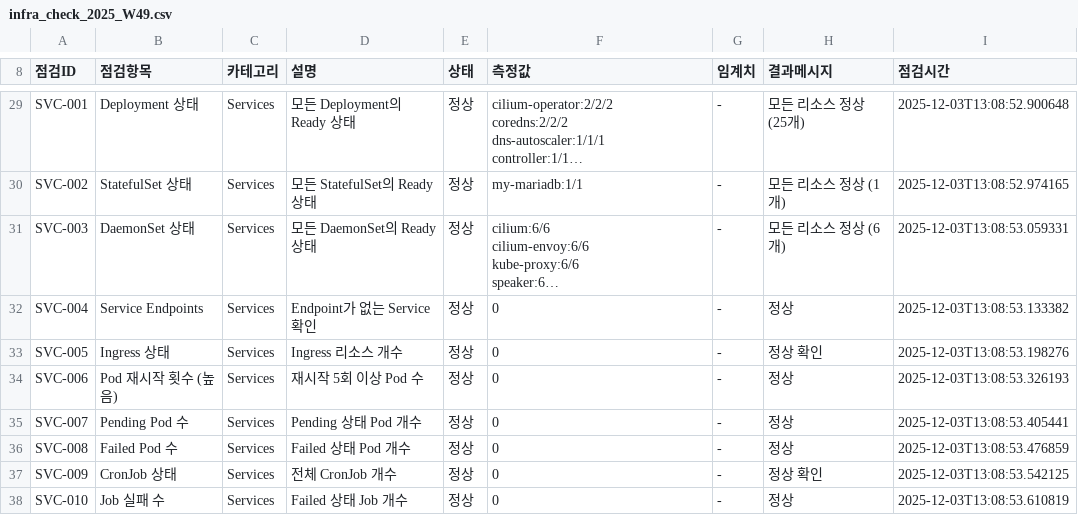
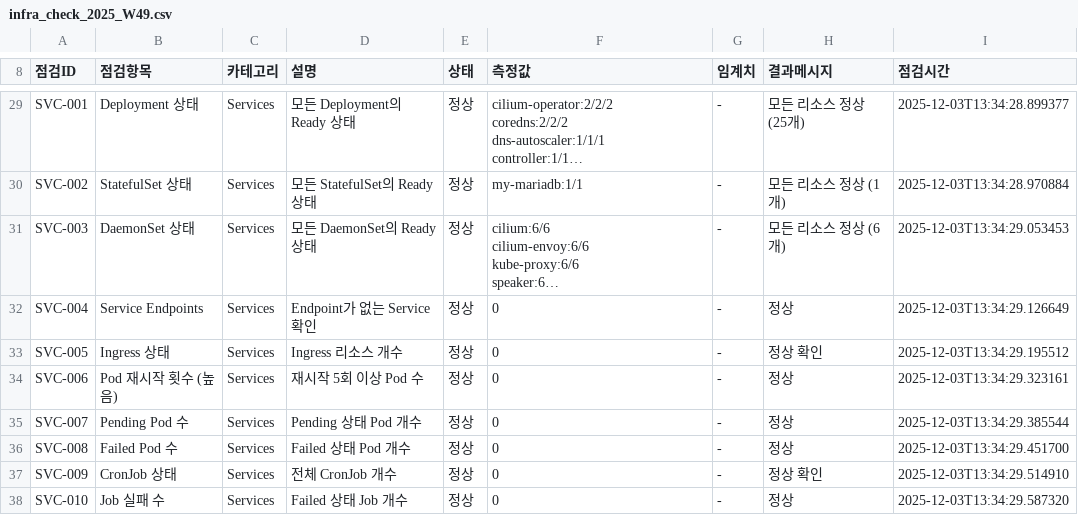
Before and after one commit to seanjoung/AiLLMOps-operation, a CSV file: output/infra_check_2025_W49.csv, drawn as a sheet; only a part is shown, gaps mark what is left out; long unchanged cells end in …; the diff covers the shown part only; the diff names each change by its address in the sheet, - before the commit and + after, or states it on an @@ line.

```diff
--- a/output/infra_check_2025_W49.csv
+++ b/output/infra_check_2025_W49.csv
-I29 (점검시간): 2025-12-03T13:08:52.900648
+I29 (점검시간): 2025-12-03T13:34:28.899377
-I30 (점검시간): 2025-12-03T13:08:52.974165
+I30 (점검시간): 2025-12-03T13:34:28.970884
-I31 (점검시간): 2025-12-03T13:08:53.059331
+I31 (점검시간): 2025-12-03T13:34:29.053453
-I32 (점검시간): 2025-12-03T13:08:53.133382
+I32 (점검시간): 2025-12-03T13:34:29.126649
-I33 (점검시간): 2025-12-03T13:08:53.198276
+I33 (점검시간): 2025-12-03T13:34:29.195512
-I34 (점검시간): 2025-12-03T13:08:53.326193
+I34 (점검시간): 2025-12-03T13:34:29.323161
-I35 (점검시간): 2025-12-03T13:08:53.405441
+I35 (점검시간): 2025-12-03T13:34:29.385544
-I36 (점검시간): 2025-12-03T13:08:53.476859
+I36 (점검시간): 2025-12-03T13:34:29.451700
-I37 (점검시간): 2025-12-03T13:08:53.542125
+I37 (점검시간): 2025-12-03T13:34:29.514910
-I38 (점검시간): 2025-12-03T13:08:53.610819
+I38 (점검시간): 2025-12-03T13:34:29.587320
```
Also changed, not shown: 30 edited cells elsewhere in this file, 1 other file.
